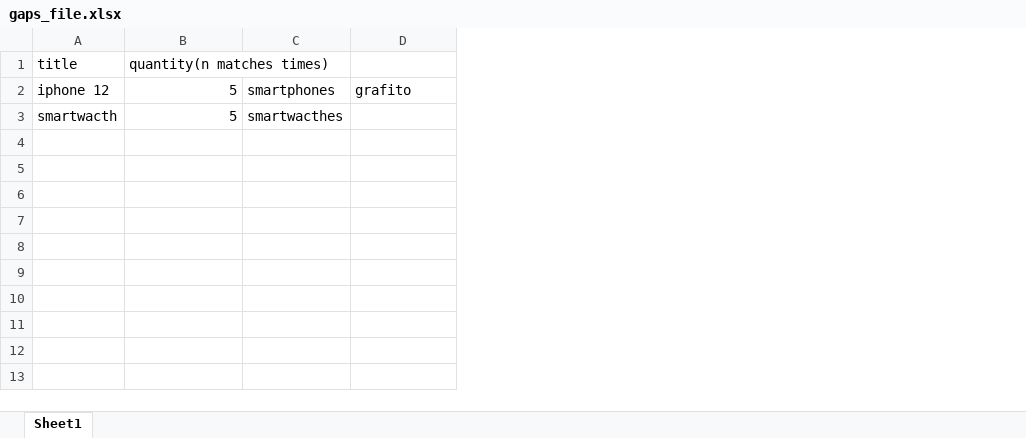
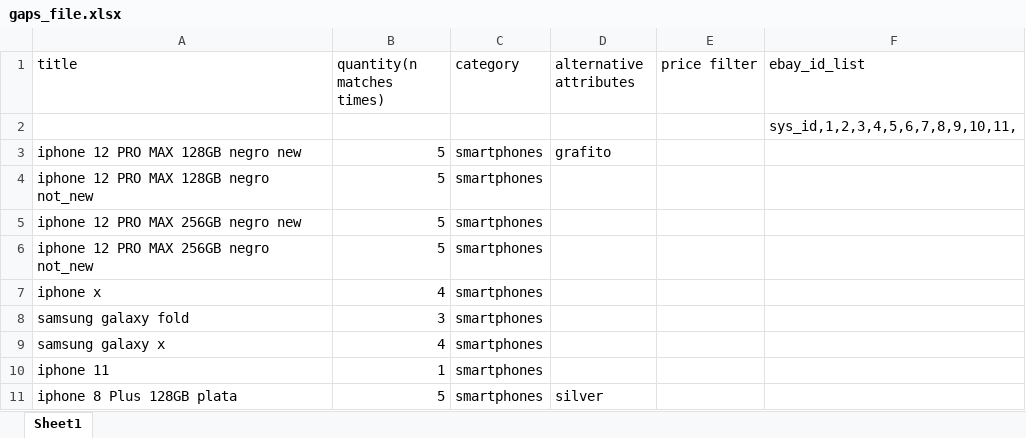
Before and after one commit to Cash-coder/ebay_scrapper, an Excel workbook: gaps_file.xlsx, sheet Sheet1, drawn as a sheet; values as stored, in another font and other column widths than the file's, no borders; removed rows and columns are numbered as before the commit, all else as after; the diff names each change by its address in the sheet, - before the commit and + after, or states it on an @@ line.

Commit message:
not working, scrapper filter titles in progress

```diff
--- a/gaps_file.xlsx (sheet Sheet1)
+++ b/gaps_file.xlsx (sheet Sheet1)
-column A (title), rows 2-3: iphone 12 | smartwacth
+column A (title), rows 3-4: iphone 12 PRO MAX 128GB negro new | iphone 12 PRO MAX 128GB negro not_new
-column C, rows 2-3: smartphones | smartwacthes
+column C (category), rows 3-4: smartphones | smartphones
+column E (price filter), empty
+column F (ebay_id_list), empty
-D1: (empty)
+D1: alternative attributes
+row 2:  |  |  |  |  | sys_id,1,2,3,4,5,6,7,8,9,10,11,
+row 5: iphone 12 PRO MAX 256GB negro new | 5 | smartphones
+row 6: iphone 12 PRO MAX 256GB negro not_new | 5 | smartphones
+row 7: iphone x | 4 | smartphones
+row 8: samsung galaxy fold | 3 | smartphones
+row 9: samsung galaxy x | 4 | smartphones
+row 10: iphone 11 | 1 | smartphones
+row 11: iphone 8 Plus 128GB plata | 5 | smartphones | silver
```
Also changed, not shown: 4 other files.
